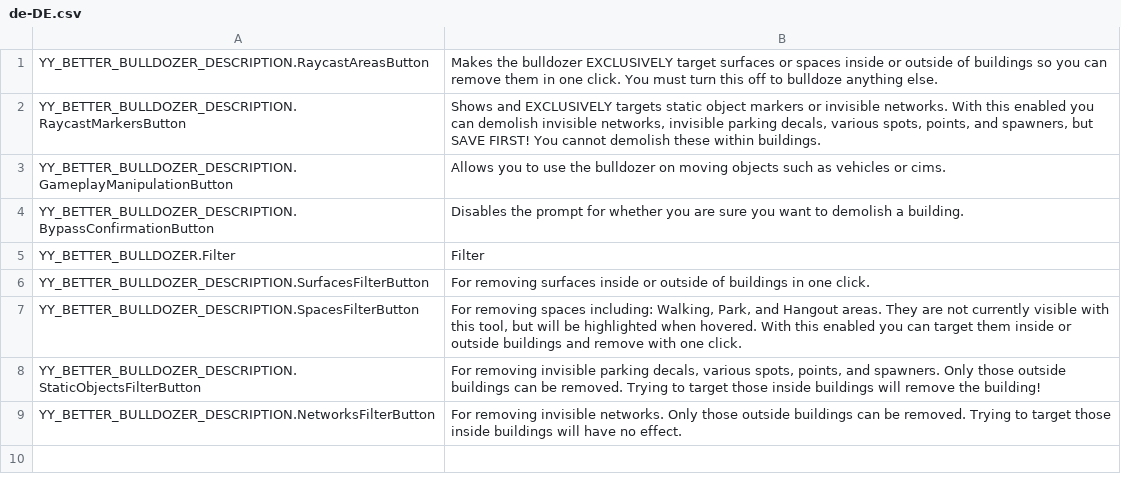
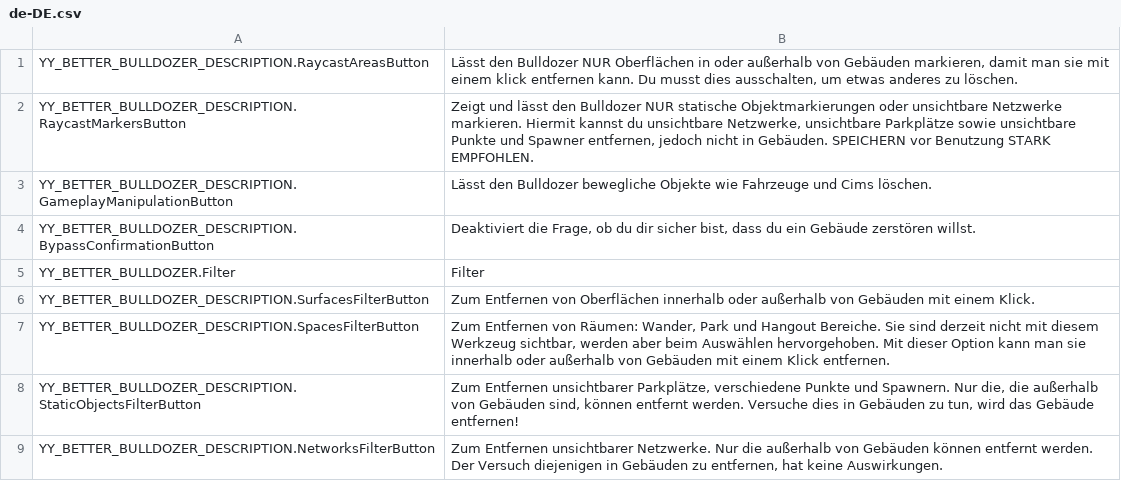
Before and after one commit to yenyang/BetterBulldozer, a CSV file: BetterBulldozer/l10n/de-DE.csv, drawn as a sheet.

Commit message:
updated translations for german, and simplified chinese. updated source and fallback string

```diff
--- a/BetterBulldozer/l10n/de-DE.csv
+++ b/BetterBulldozer/l10n/de-DE.csv
@@ -1,9 +1,9 @@
-"YY_BETTER_BULLDOZER_DESCRIPTION.RaycastAreasButton","Makes the bulldozer EXCLUSIVELY target surfaces or spaces inside or outside of buildings so you can remove them in one click. You must turn this off to bulldoze anything else."
-"YY_BETTER_BULLDOZER_DESCRIPTION.RaycastMarkersButton","Shows and EXCLUSIVELY targets static object markers or invisible networks. With this enabled you can demolish invisible networks, invisible parking decals, various spots, points, and spawners, but SAVE FIRST! You cannot demolish these within buildings."
-"YY_BETTER_BULLDOZER_DESCRIPTION.GameplayManipulationButton","Allows you to use the bulldozer on moving objects such as vehicles or cims."
-"YY_BETTER_BULLDOZER_DESCRIPTION.BypassConfirmationButton","Disables the prompt for whether you are sure you want to demolish a building."
+"YY_BETTER_BULLDOZER_DESCRIPTION.RaycastAreasButton","Lässt den Bulldozer NUR Oberflächen in oder außerhalb von Gebäuden markieren, damit man sie mit einem klick entfernen kann. Du musst dies ausschalten, um etwas anderes zu löschen."
+"YY_BETTER_BULLDOZER_DESCRIPTION.RaycastMarkersButton","Zeigt und lässt den Bulldozer NUR statische Objektmarkierungen oder unsichtbare Netzwerke markieren. Hiermit kannst du unsichtbare Netzwerke, unsichtbare Parkplätze sowie unsichtbare Punkte und Spawner entfernen, jedoch nicht in Gebäuden. SPEICHERN vor Benutzung STARK EMPFOHLEN."
+"YY_BETTER_BULLDOZER_DESCRIPTION.GameplayManipulationButton","Lässt den Bulldozer bewegliche Objekte wie Fahrzeuge und Cims löschen."
+"YY_BETTER_BULLDOZER_DESCRIPTION.BypassConfirmationButton","Deaktiviert die Frage, ob du dir sicher bist, dass du ein Gebäude zerstören willst."
 "YY_BETTER_BULLDOZER.Filter","Filter"
-"YY_BETTER_BULLDOZER_DESCRIPTION.SurfacesFilterButton","For removing surfaces inside or outside of buildings in one click."
-"YY_BETTER_BULLDOZER_DESCRIPTION.SpacesFilterButton","For removing spaces including: Walking, Park, and Hangout areas. They are not currently visible with this tool, but will be highlighted when hovered. With this enabled you can target them inside or outside buildings and remove with one click."
-"YY_BETTER_BULLDOZER_DESCRIPTION.StaticObjectsFilterButton","For removing invisible parking decals, various spots, points, and spawners. Only those outside buildings can be removed. Trying to target those inside buildings will remove the building!"
-"YY_BETTER_BULLDOZER_DESCRIPTION.NetworksFilterButton","For removing invisible networks. Only those outside buildings can be removed. Trying to target those inside buildings will have no effect."
+"YY_BETTER_BULLDOZER_DESCRIPTION.SurfacesFilterButton","Zum Entfernen von Oberflächen innerhalb oder außerhalb von Gebäuden mit einem Klick."
+"YY_BETTER_BULLDOZER_DESCRIPTION.SpacesFilterButton","Zum Entfernen von Räumen: Wander, Park und Hangout Bereiche. Sie sind derzeit nicht mit diesem Werkzeug sichtbar, werden aber beim Auswählen hervorgehoben. Mit dieser Option kann man sie innerhalb oder außerhalb von Gebäuden mit einem Klick entfernen."
+"YY_BETTER_BULLDOZER_DESCRIPTION.StaticObjectsFilterButton","Zum Entfernen unsichtbarer Parkplätze, verschiedene Punkte und Spawnern. Nur die, die außerhalb von Gebäuden sind, können entfernt werden. Versuche dies in Gebäuden zu tun, wird das Gebäude entfernen!"
+"YY_BETTER_BULLDOZER_DESCRIPTION.NetworksFilterButton","Zum Entfernen unsichtbarer Netzwerke. Nur die außerhalb von Gebäuden können entfernt werden. Der Versuch diejenigen in Gebäuden zu entfernen, hat keine Auswirkungen."
```
Also changed, not shown: BetterBulldozer/l10n/source.csv, BetterBulldozer/l10n/zh-HANS.csv, 1 other file.
